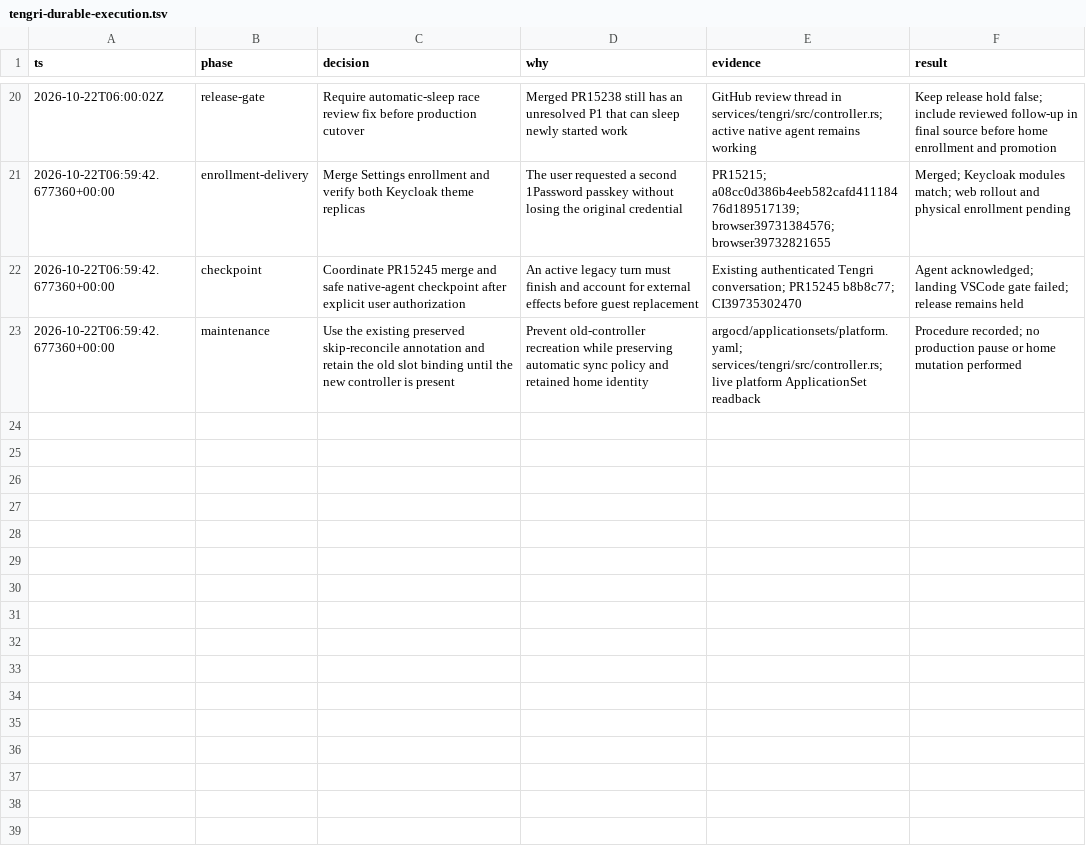
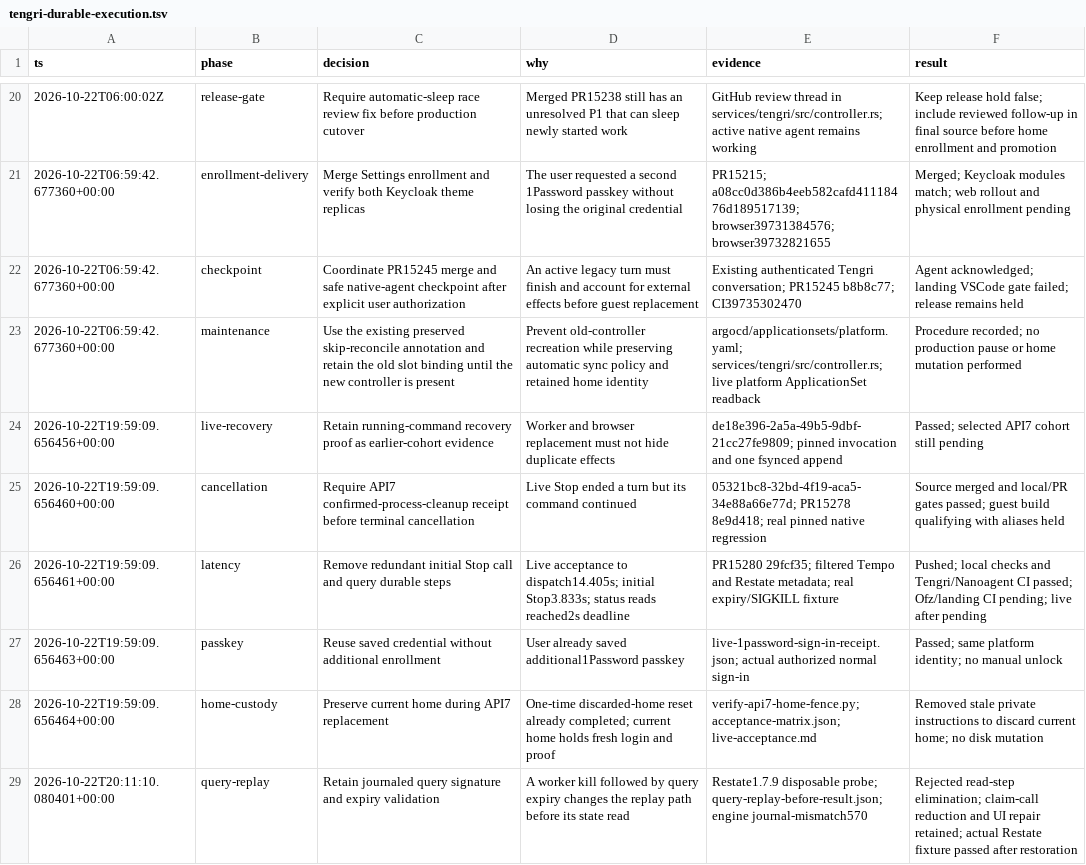
Before and after one commit to gregkonush/lab, a TSV file: .audit/tengri-durable-execution.tsv, drawn as a sheet; only a part is shown, gaps mark what is left out.

Commit message:
perf(tengri): cut durable dispatch overhead and clarify recovery (#15280)
* perf(tengri): cut durable dispatch overhead and clarify recovery

* fix(tengri): retain replay-safe query authorization

```diff
--- a/.audit/tengri-durable-execution.tsv
+++ b/.audit/tengri-durable-execution.tsv
@@ -23 +23,7 @@ ts	phase	decision	why	evidence	result
 2026-10-22T06:59:42.677360+00:00	maintenance	Use the existing preserved skip-reconcile annotation and retain the old slot binding until the new controller is present	Prevent old-controller recreation while preserving automatic sync policy and retained home identity	argocd/applicationsets/platform.yaml; services/tengri/src/controller.rs; live platform ApplicationSet readback	Procedure recorded; no production pause or home mutation performed
+2026-10-22T19:59:09.656456+00:00	live-recovery	Retain running-command recovery proof as earlier-cohort evidence	Worker and browser replacement must not hide duplicate effects	de18e396-2a5a-49b5-9dbf-21cc27fe9809; pinned invocation and one fsynced append	Passed; selected API7 cohort still pending
+2026-10-22T19:59:09.656460+00:00	cancellation	Require API7 confirmed-process-cleanup receipt before terminal cancellation	Live Stop ended a turn but its command continued	05321bc8-32bd-4f19-aca5-34e88a66e77d; PR15278 8e9d418; real pinned native regression	Source merged and local/PR gates passed; guest build qualifying with aliases held
+2026-10-22T19:59:09.656461+00:00	latency	Remove redundant initial Stop call and query durable steps	Live acceptance to dispatch14.405s; initial Stop3.833s; status reads reached2s deadline	PR15280 29fcf35; filtered Tempo and Restate metadata; real expiry/SIGKILL fixture	Pushed; local checks and Tengri/Nanoagent CI passed; Ofz/landing CI pending; live after pending
+2026-10-22T19:59:09.656463+00:00	passkey	Reuse saved credential without additional enrollment	User already saved additional1Password passkey	live-1password-sign-in-receipt.json; actual authorized normal sign-in	Passed; same platform identity; no manual unlock
+2026-10-22T19:59:09.656464+00:00	home-custody	Preserve current home during API7 replacement	One-time discarded-home reset already completed; current home holds fresh login and proof	verify-api7-home-fence.py; acceptance-matrix.json; live-acceptance.md	Removed stale private instructions to discard current home; no disk mutation
+2026-10-22T20:11:10.080401+00:00	query-replay	Retain journaled query signature and expiry validation	A worker kill followed by query expiry changes the replay path before its state read	Restate1.7.9 disposable probe; query-replay-before-result.json; engine journal-mismatch570	Rejected read-step elimination; claim-call reduction and UI repair retained; actual Restate fixture passed after restoration
```
Also changed, not shown: 7 other files.
